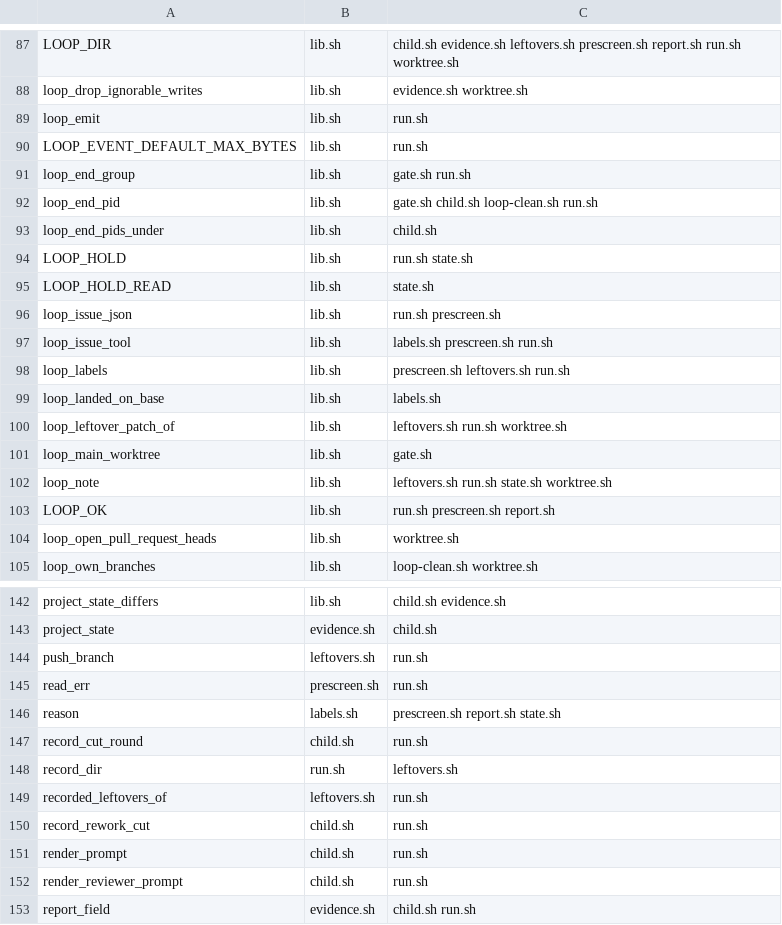
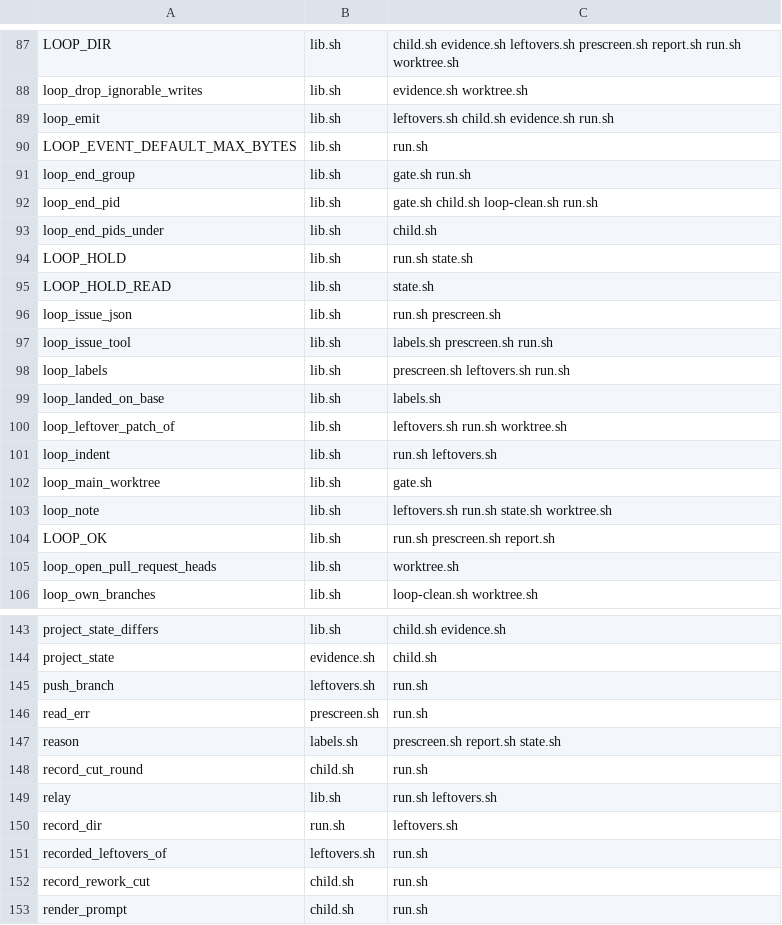
Before and after one commit to Framstag/NaviVeylin, a TSV file: tools/loop/shared.tsv, drawn as a sheet; only a part is shown, gaps mark what is left out; the shorter side is filled out with more unchanged rows.

```diff
--- a/tools/loop/shared.tsv
+++ b/tools/loop/shared.tsv
@@ -88,3 +88,3 @@ LOOP_DIR	lib.sh	child.sh evidence.sh leftovers.sh prescreen.sh report.sh run.sh
 loop_drop_ignorable_writes	lib.sh	evidence.sh worktree.sh
-loop_emit	lib.sh	run.sh
+loop_emit	lib.sh	leftovers.sh child.sh evidence.sh run.sh
 LOOP_EVENT_DEFAULT_MAX_BYTES	lib.sh	run.sh
@@ -100,2 +100,3 @@ loop_landed_on_base	lib.sh	labels.sh
 loop_leftover_patch_of	lib.sh	leftovers.sh run.sh worktree.sh
+loop_indent	lib.sh	run.sh leftovers.sh
 loop_main_worktree	lib.sh	gate.sh
@@ -147,2 +148,3 @@ reason	labels.sh	prescreen.sh report.sh state.sh
 record_cut_round	child.sh	run.sh
+relay	lib.sh	run.sh leftovers.sh
 record_dir	run.sh	leftovers.sh
```
Also changed, not shown: tools/loop/events.tsv, tools/loop/layout.tsv, 11 other files.
